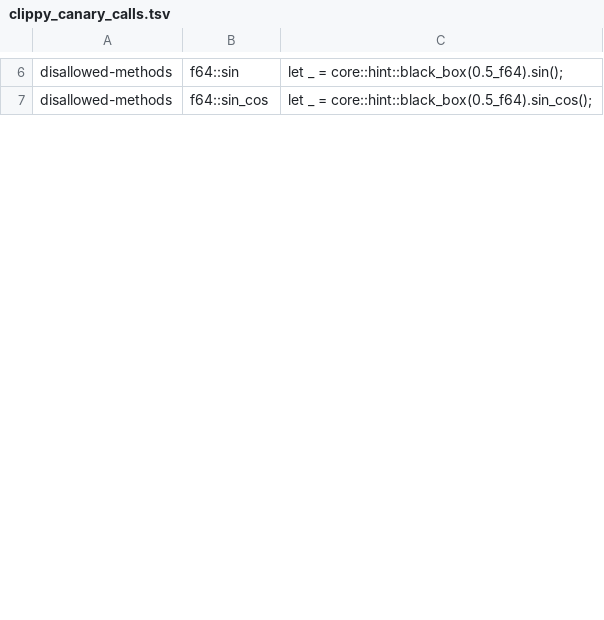
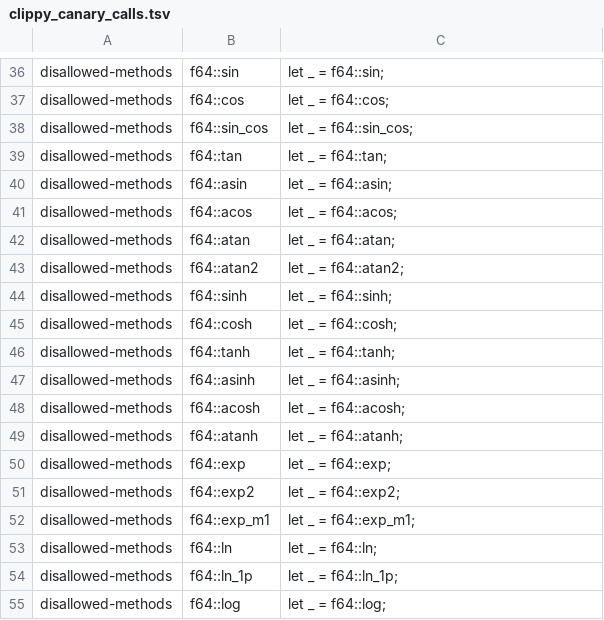
Before and after one commit to ext-sakamoro/ALICE-Edge, a TSV file: scripts/clippy_canary_calls.tsv, drawn as a sheet; only a part is shown, gaps mark what is left out; the diff covers the shown part only.

Commit message:
clippy の禁止一覧の canary が clippy.toml の全 entry を植えて確かめる
これまで植える呼び出しは手書きの 7 行で、clippy.toml の禁止 58 件のうち残りは canary が確かめていなかった scripts/gen_clippy_canary_calls.py を足し、clippy.toml の disallowed-methods / disallowed-types から 1 entry 1 行で scripts/clippy_canary_calls.tsv を生成する method は path の参照 (let _ = <path>;)、型は use 文で植える throwaway crate が名指せない path は理由付きの skip 行にし、植える行が 0 なら失敗する CI と preflight は --check で再生成して byte で比べる

scripts/clippy_canary.py と試験は ALICE-DB と同じ中身 全 entry にちょうど 1 行 (植えるか、理由付きで飛ばすか) あることを確かめ、外部 crate の path は Cargo.lock の版を固定して throwaway crate の依存に足す 型も禁止された inherent method (RandomState::new) は、その型の disallowed_types の診断を 1 件だけ許す

この repo では 58 件すべてを植え、59 件の診断が期待どおり出る 試験は canary 43 件、生成器 16 件 clippy.toml から entry を 1 件消す、表から行を 1 件消すと --check が失敗することを確かめた

alice-law-conformance.toml の G1 / G10 / G11 の証跡を新しい canary と行番号に合わせ (以前から別の行を指していた引用も直した)、README の ALICE-Law の節を生成し直した G11 は clause (c) (共有 file の repo をまたいだ byte 一致の検査) が未達のまま

```diff
--- a/scripts/clippy_canary_calls.tsv
+++ b/scripts/clippy_canary_calls.tsv
@@ -6,2 +36,20 @@
-disallowed-methods	f64::sin	let _ = core::hint::black_box(0.5_f64).sin();
-disallowed-methods	f64::sin_cos	let _ = core::hint::black_box(0.5_f64).sin_cos();
+disallowed-methods	f64::sin	let _ = f64::sin;
+disallowed-methods	f64::cos	let _ = f64::cos;
+disallowed-methods	f64::sin_cos	let _ = f64::sin_cos;
+disallowed-methods	f64::tan	let _ = f64::tan;
+disallowed-methods	f64::asin	let _ = f64::asin;
+disallowed-methods	f64::acos	let _ = f64::acos;
+disallowed-methods	f64::atan	let _ = f64::atan;
+disallowed-methods	f64::atan2	let _ = f64::atan2;
+disallowed-methods	f64::sinh	let _ = f64::sinh;
+disallowed-methods	f64::cosh	let _ = f64::cosh;
+disallowed-methods	f64::tanh	let _ = f64::tanh;
+disallowed-methods	f64::asinh	let _ = f64::asinh;
+disallowed-methods	f64::acosh	let _ = f64::acosh;
+disallowed-methods	f64::atanh	let _ = f64::atanh;
+disallowed-methods	f64::exp	let _ = f64::exp;
+disallowed-methods	f64::exp2	let _ = f64::exp2;
+disallowed-methods	f64::exp_m1	let _ = f64::exp_m1;
+disallowed-methods	f64::ln	let _ = f64::ln;
+disallowed-methods	f64::ln_1p	let _ = f64::ln_1p;
+disallowed-methods	f64::log	let _ = f64::log;
```
Also changed, not shown: 38 added rows, 1 removed row and 9 edited cells elsewhere in this file, 10 other files.
